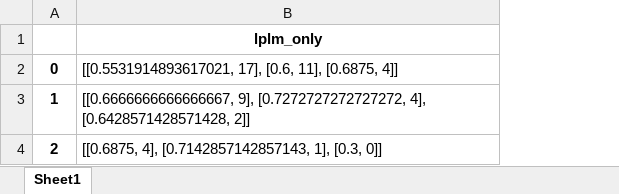
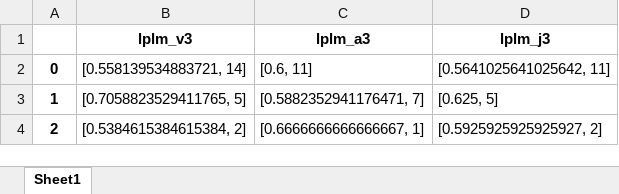
Before and after one commit to mosenco/CUSUMMO, an Excel workbook: outputFile/lplm3.xlsx, sheet Sheet1, drawn as a sheet; values as stored, in another font and other column widths than the file's, no borders; removed rows and columns are numbered as before the commit, all else as after; the diff names each change by its address in the sheet, - before the commit and + after, or states it on an @@ line.

```diff
--- a/outputFile/lplm3.xlsx (sheet Sheet1)
+++ b/outputFile/lplm3.xlsx (sheet Sheet1)
-column B (lplm_only), rows 2-4: [[0.5531914893617021, 17], [0.6, 11], [0.6875, 4]] | [[0.6666666666666667, 9], [0.7272727272727272, 4], [0.6428571428571428, 2]] | [[0.6875, 4], [0.7142857142857143, 1], [0.3, 0]]
+column B (lplm_v3), rows 2-4: [0.558139534883721, 14] | [0.7058823529411765, 5] | [0.5384615384615384, 2]
+column C (lplm_a3), rows 2-4: [0.6, 11] | [0.5882352941176471, 7] | [0.6666666666666667, 1]
+column D (lplm_j3), rows 2-4: [0.5641025641025642, 11] | [0.625, 5] | [0.5925925925925927, 2]
```
Also changed, not shown: outputFile/ariel4.xlsx, outputFile/lplm4.xlsx, 26 other files.
